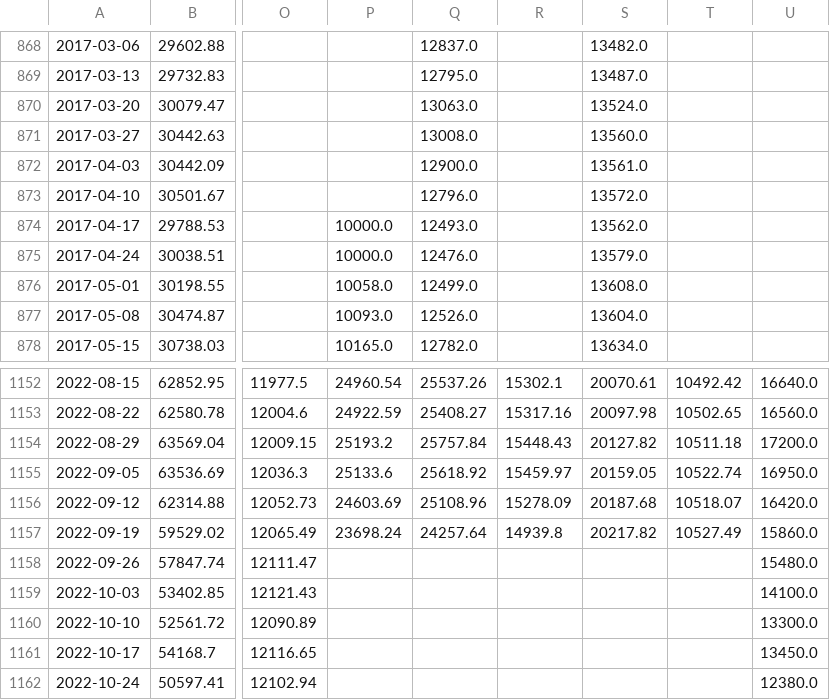
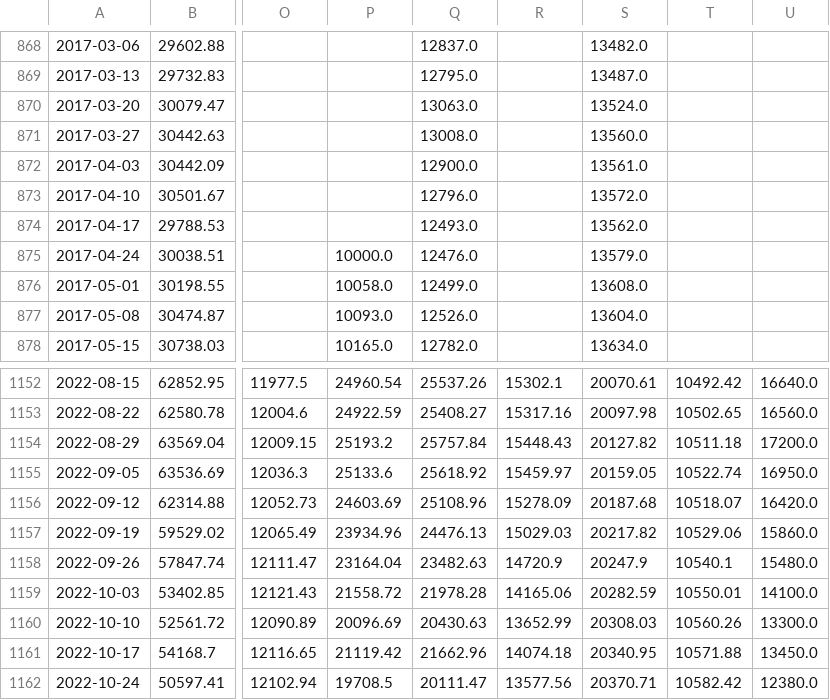
Before and after one commit to haxj/haxj.github.io, a CSV file: assets/data/resampled/W-MON/combine_resampled_data.csv, drawn as a sheet; only a part is shown, gaps mark what is left out; the diff covers the shown part only; the diff names each change by its address in the sheet, - before the commit and + after, or states it on an @@ line.

Commit message:
Update funds data

```diff
--- a/assets/data/resampled/W-MON/combine_resampled_data.csv
+++ b/assets/data/resampled/W-MON/combine_resampled_data.csv
-P874: 10000.0
+P874: (empty)
-P1157: 23698.24
+P1157: 23934.96
-Q1157: 24257.64
+Q1157: 24476.13
-R1157: 14939.8
+R1157: 15029.03
-T1157: 10527.49
+T1157: 10529.06
-P1158: (empty)
+P1158: 23164.04
-Q1158: (empty)
+Q1158: 23482.63
-R1158: (empty)
+R1158: 14720.9
-S1158: (empty)
+S1158: 20247.9
-T1158: (empty)
+T1158: 10540.1
-P1159: (empty)
+P1159: 21558.72
-Q1159: (empty)
+Q1159: 21978.28
-R1159: (empty)
+R1159: 14165.06
-S1159: (empty)
+S1159: 20282.59
-T1159: (empty)
+T1159: 10550.01
-P1160: (empty)
+P1160: 20096.69
-Q1160: (empty)
+Q1160: 20430.63
-R1160: (empty)
+R1160: 13652.99
-S1160: (empty)
+S1160: 20308.03
-T1160: (empty)
+T1160: 10560.26
-P1161: (empty)
+P1161: 21119.42
-Q1161: (empty)
+Q1161: 21662.96
-R1161: (empty)
+R1161: 14074.18
-S1161: (empty)
+S1161: 20340.95
-T1161: (empty)
+T1161: 10571.88
-P1162: (empty)
+P1162: 19708.5
-Q1162: (empty)
+Q1162: 20111.47
-R1162: (empty)
+R1162: 13577.56
-S1162: (empty)
+S1162: 20370.71
-T1162: (empty)
+T1162: 10582.42
```
Also changed, not shown: 1 added row and 29 edited cells elsewhere in this file.
